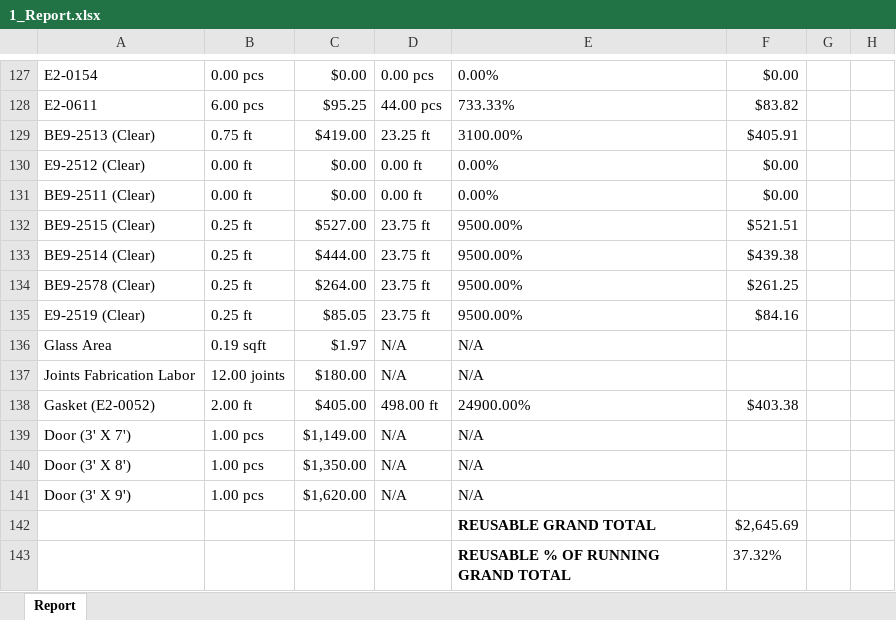
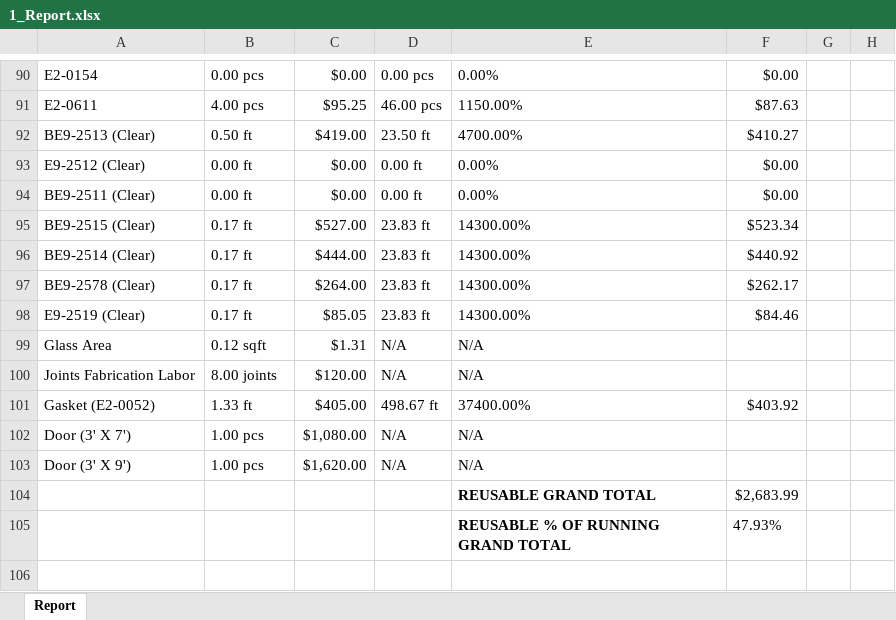
Before and after one commit to anthonyw298/Estimation, an Excel workbook: projects/1_Report.xlsx, sheet Report, drawn as a sheet; only a part is shown, gaps mark what is left out; values as stored, in another font and other column widths than the file's, no borders; removed rows and columns are numbered as before the commit, all else as after; the diff covers the shown part only; the diff names each change by its address in the sheet, - before the commit and + after, or states it on an @@ line.

```diff
--- a/projects/1_Report.xlsx (sheet Report)
+++ b/projects/1_Report.xlsx (sheet Report)
-B91: 6.00 pcs
+B91: 4.00 pcs
-D91: 44.00 pcs
+D91: 46.00 pcs
-E91: 733.33%
+E91: 1150.00%
-F91: $83.82
+F91: $87.63
-B92: 0.75 ft
+B92: 0.50 ft
-D92: 23.25 ft
+D92: 23.50 ft
-E92: 3100.00%
+E92: 4700.00%
-F92: $405.91
+F92: $410.27
-B95:B98: 0.25 ft
+B95:B98: 0.17 ft
-D95:D98: 23.75 ft
+D95:D98: 23.83 ft
-E95:E98: 9500.00%
+E95:E98: 14300.00%
-F95: $521.51
+F95: $523.34
-F96: $439.38
+F96: $440.92
-F97: $261.25
+F97: $262.17
-F98: $84.16
+F98: $84.46
-B99: 0.19 sqft
+B99: 0.12 sqft
-C99: $1.97
+C99: $1.31
-B100: 12.00 joints
+B100: 8.00 joints
-C100: $180.00
+C100: $120.00
-B101: 2.00 ft
+B101: 1.33 ft
-D101: 498.00 ft
+D101: 498.67 ft
-E101: 24900.00%
+E101: 37400.00%
-F101: $403.38
+F101: $403.92
-C102: $1,149.00
+C102: $1,080.00
-row 140: Door (3' X 8') | 1.00 pcs | $1,350.00 | N/A | N/A
-F104: $2,645.69
+F104: $2,683.99
-F105: 37.32%
+F105: 47.93%
```
Also changed, not shown: 1 added row, 38 removed rows and 34 edited cells elsewhere in this sheet, 3 other files.
